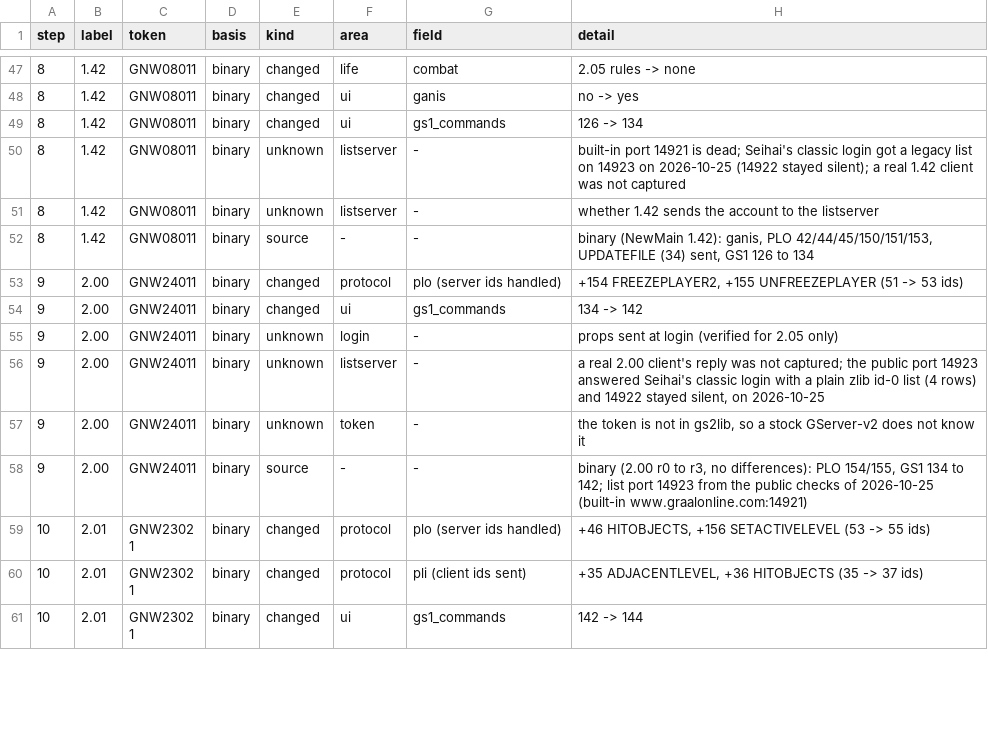
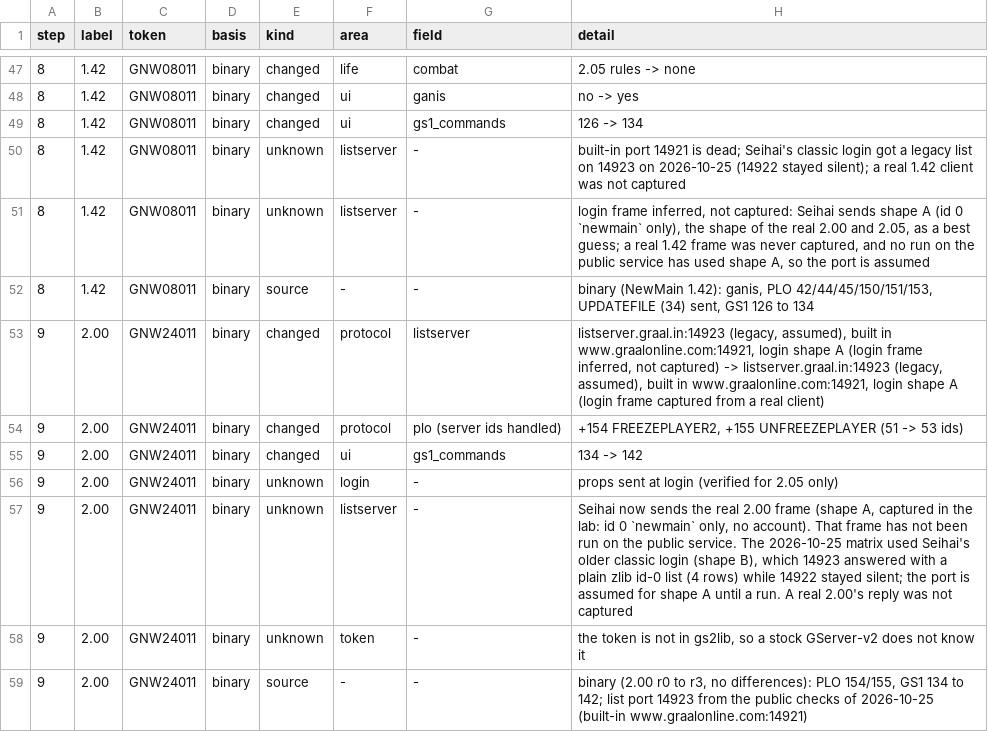
Before and after one commit to squirelworks/seihai, a TSV file: documentation/version-chain.tsv, drawn as a sheet; only a part is shown, gaps mark what is left out; the shorter side is filled out with more unchanged rows; the diff covers the shown part only.

Commit message:
Authentic list login: shape A for 2.00/2.05 (inferred for 1.42, 2.01-2.04), 78 DA header for listserver frames, --version wins over the saved version

```diff
--- a/documentation/version-chain.tsv
+++ b/documentation/version-chain.tsv
@@ -50,4 +50,5 @@ step	label	token	basis	kind	area	field	detail
 8	1.42	GNW08011	binary	unknown	listserver	-	built-in port 14921 is dead; Seihai's classic login got a legacy list on 14923 on 2026-10-25 (14922 stayed silent); a real 1.42 client was not captured
-8	1.42	GNW08011	binary	unknown	listserver	-	whether 1.42 sends the account to the listserver
+8	1.42	GNW08011	binary	unknown	listserver	-	login frame inferred, not captured: Seihai sends shape A (id 0 `newmain` only), the shape of the real 2.00 and 2.05, as a best guess; a real 1.42 frame was never captured, and no run on the public service has used shape A, so the port is assumed
 8	1.42	GNW08011	binary	source	-	-	binary (NewMain 1.42): ganis, PLO 42/44/45/150/151/153, UPDATEFILE (34) sent, GS1 126 to 134
+9	2.00	GNW24011	binary	changed	protocol	listserver	listserver.graal.in:14923 (legacy, assumed), built in www.graalonline.com:14921, login shape A (login frame inferred, not captured) -> listserver.graal.in:14923 (legacy, assumed), built in www.graalonline.com:14921, login shape A (login frame captured from a real client)
 9	2.00	GNW24011	binary	changed	protocol	plo (server ids handled)	+154 FREEZEPLAYER2, +155 UNFREEZEPLAYER (51 -> 53 ids)
@@ -55,3 +56,3 @@ step	label	token	basis	kind	area	field	detail
 9	2.00	GNW24011	binary	unknown	login	-	props sent at login (verified for 2.05 only)
-9	2.00	GNW24011	binary	unknown	listserver	-	a real 2.00 client's reply was not captured; the public port 14923 answered Seihai's classic login with a plain zlib id-0 list (4 rows) and 14922 stayed silent, on 2026-10-25
+9	2.00	GNW24011	binary	unknown	listserver	-	Seihai now sends the real 2.00 frame (shape A, captured in the lab: id 0 `newmain` only, no account). That frame has not been run on the public service. The 2026-10-25 matrix used Seihai's older classic login (shape B), which 14923 answered with a plain zlib id-0 list (4 rows) while 14922 stayed silent; the port is assumed for shape A until a run. A real 2.00's reply was not captured
 9	2.00	GNW24011	binary	unknown	token	-	the token is not in gs2lib, so a stock GServer-v2 does not know it
```
Also changed, not shown: 3 added rows and 11 edited cells elsewhere in this file, 15 other files.
